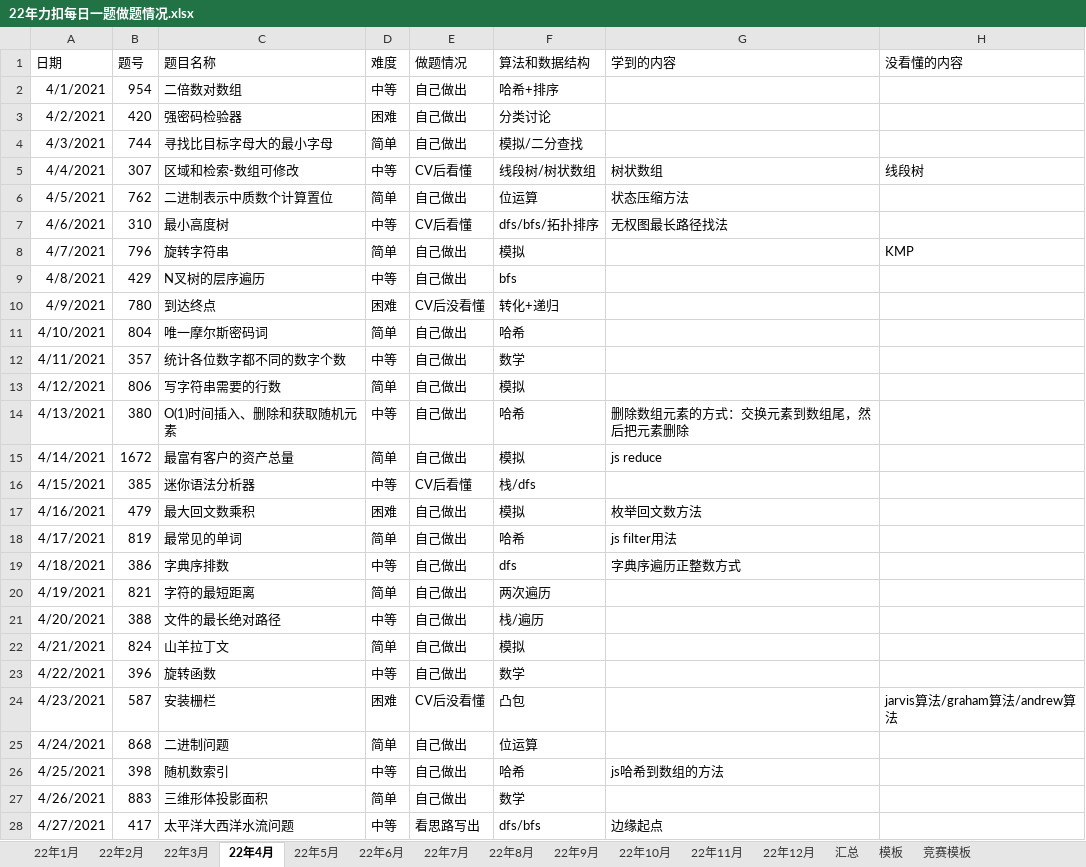
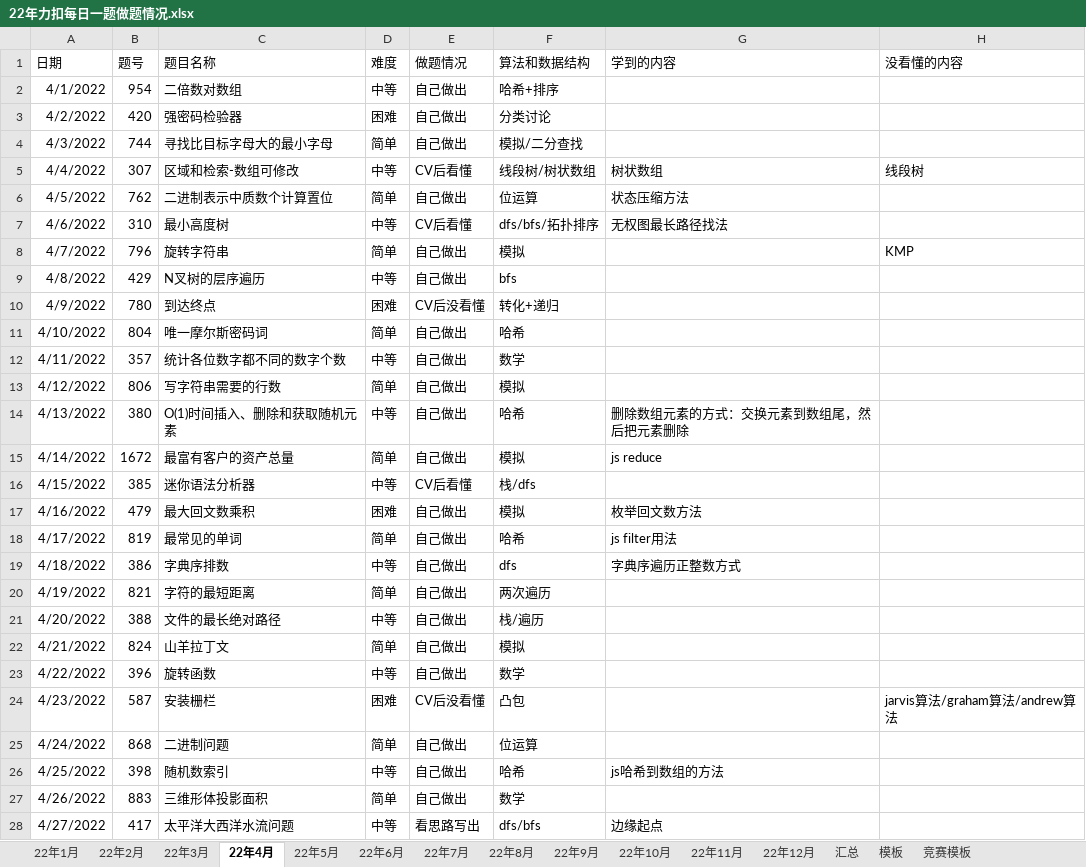
Before and after one commit to S-N-O-R-L-A-X/leetcode, an Excel workbook: 22年力扣每日一题做题情况.xlsx, sheet 22年4月, drawn as a sheet; only a part is shown; values as stored, in another font and other column widths than the file's, no borders; charts and pictures not drawn; the diff covers the shown part only; the diff names each change by its address in the sheet, - before the commit and + after, or states it on an @@ line.

```diff
--- a/22年力扣每日一题做题情况.xlsx (sheet 22年4月)
+++ b/22年力扣每日一题做题情况.xlsx (sheet 22年4月)
-A2 (日期): 4/1/2021
+A2 (日期): 4/1/2022
-A3 (日期): 4/2/2021
+A3 (日期): 4/2/2022
-A4 (日期): 4/3/2021
+A4 (日期): 4/3/2022
-A5 (日期): 4/4/2021
+A5 (日期): 4/4/2022
-A6 (日期): 4/5/2021
+A6 (日期): 4/5/2022
-A7 (日期): 4/6/2021
+A7 (日期): 4/6/2022
-A8 (日期): 4/7/2021
+A8 (日期): 4/7/2022
-A9 (日期): 4/8/2021
+A9 (日期): 4/8/2022
-A10 (日期): 4/9/2021
+A10 (日期): 4/9/2022
-A11 (日期): 4/10/2021
+A11 (日期): 4/10/2022
-A12 (日期): 4/11/2021
+A12 (日期): 4/11/2022
-A13 (日期): 4/12/2021
+A13 (日期): 4/12/2022
-A14 (日期): 4/13/2021
+A14 (日期): 4/13/2022
-A15 (日期): 4/14/2021
+A15 (日期): 4/14/2022
-A16 (日期): 4/15/2021
+A16 (日期): 4/15/2022
-A17 (日期): 4/16/2021
+A17 (日期): 4/16/2022
-A18 (日期): 4/17/2021
+A18 (日期): 4/17/2022
-A19 (日期): 4/18/2021
+A19 (日期): 4/18/2022
-A20 (日期): 4/19/2021
+A20 (日期): 4/19/2022
-A21 (日期): 4/20/2021
+A21 (日期): 4/20/2022
-A22 (日期): 4/21/2021
+A22 (日期): 4/21/2022
-A23 (日期): 4/22/2021
+A23 (日期): 4/22/2022
-A24 (日期): 4/23/2021
+A24 (日期): 4/23/2022
-A25 (日期): 4/24/2021
+A25 (日期): 4/24/2022
-A26 (日期): 4/25/2021
+A26 (日期): 4/25/2022
-A27 (日期): 4/26/2021
+A27 (日期): 4/26/2022
-A28 (日期): 4/27/2021
+A28 (日期): 4/27/2022
```
Also changed, not shown: 3 edited cells elsewhere in this sheet, 1 other file.
